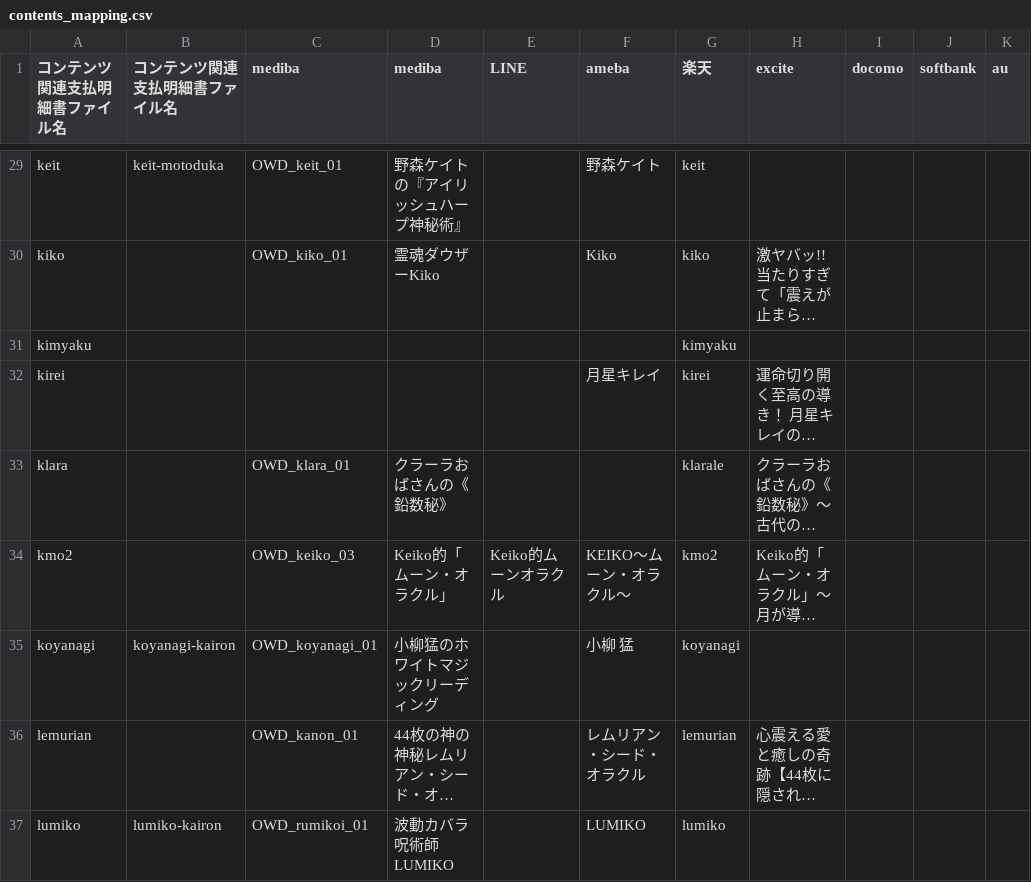
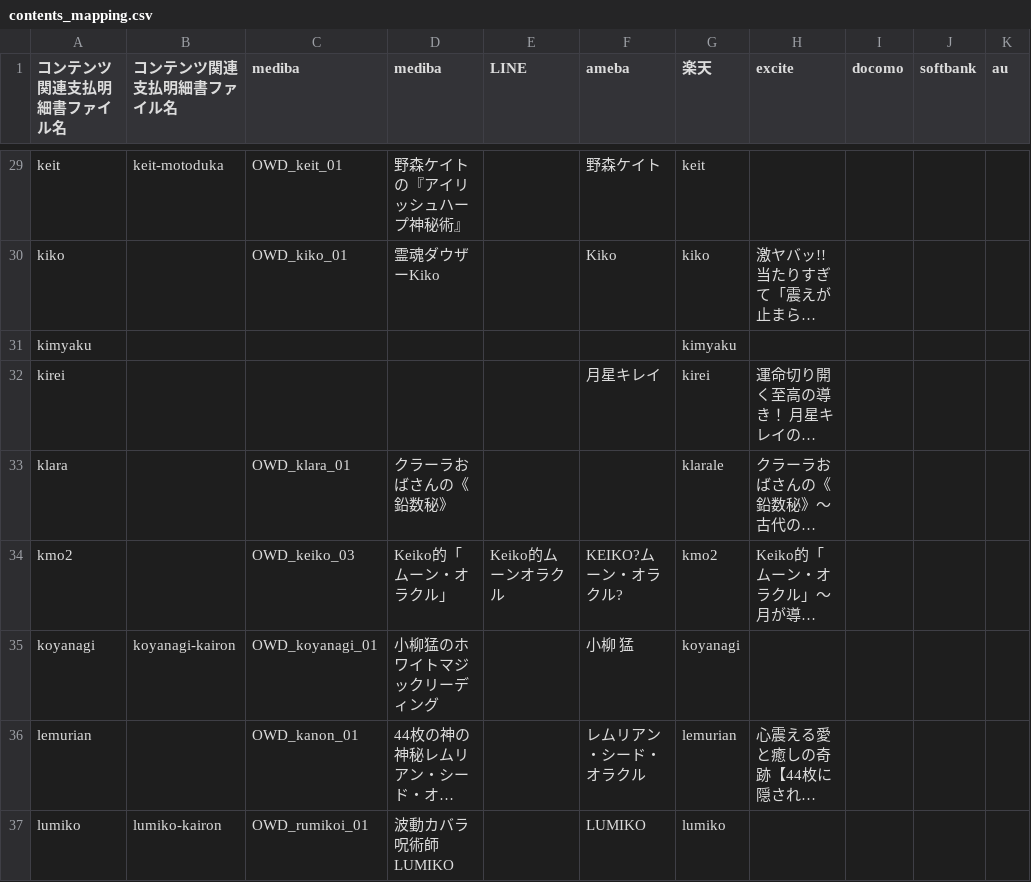
Before and after one commit to mizow1/uranai-uriage, a CSV file: contents_mapping.csv, drawn as a sheet; only a part is shown, gaps mark what is left out; long unchanged cells end in …; the diff covers the shown part only; the diff names each change by its address in the sheet, - before the commit and + after, or states it on an @@ line.

```diff
--- a/contents_mapping.csv
+++ b/contents_mapping.csv
-F34 (ameba): KEIKO～ムーン・オラクル～
+F34 (ameba): KEIKO?ムーン・オラクル?
```
Also changed, not shown: 5 edited cells elsewhere in this file, target_month.csv.
